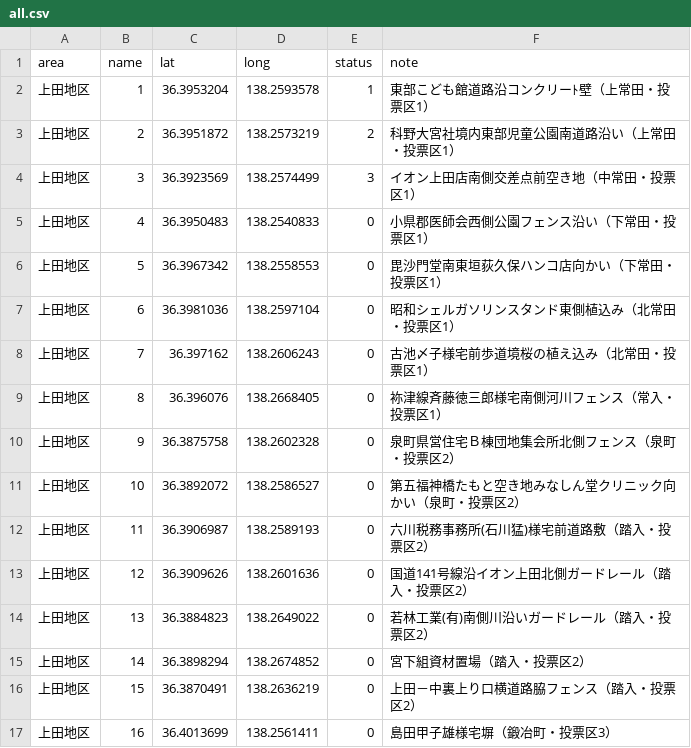
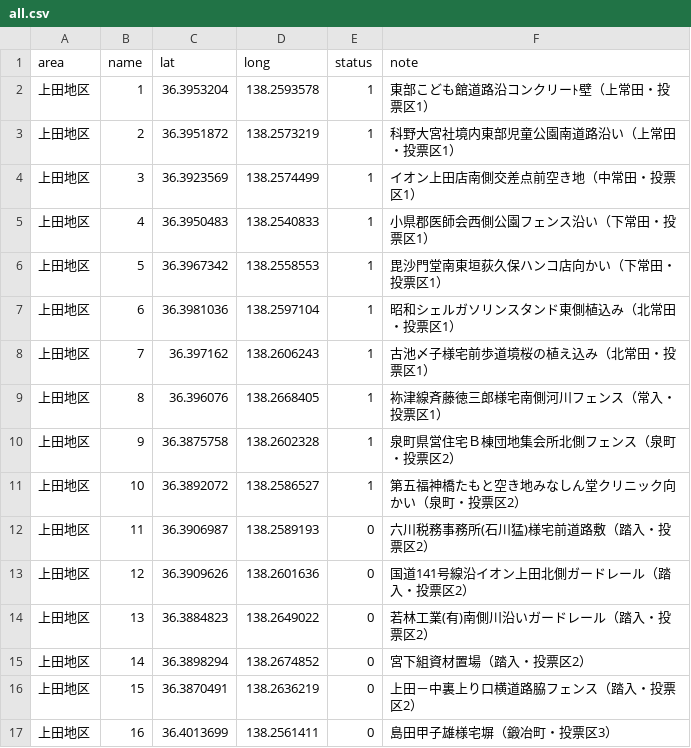
Before and after one commit to kenjilou/poster-map, a CSV file: public/data/all.csv, drawn as a sheet; only a part is shown.

```diff
--- a/public/data/all.csv
+++ b/public/data/all.csv
@@ -2,11 +2,11 @@ area,name,lat,long,status,note
 上田地区,1,36.3953204,138.2593578,1,東部こども館道路沿コンクリーﾄ壁（上常田・投票区1）
-上田地区,2,36.3951872,138.2573219,2,科野大宮社境内東部児童公園南道路沿い（上常田・投票区1）
-上田地区,3,36.3923569,138.2574499,3,イオン上田店南側交差点前空き地（中常田・投票区1）
-上田地区,4,36.3950483,138.2540833,0,小県郡医師会西側公園フェンス沿い（下常田・投票区1）
-上田地区,5,36.3967342,138.2558553,0,毘沙門堂南東垣荻久保ハンコ店向かい（下常田・投票区1）
-上田地区,6,36.3981036,138.2597104,0,昭和シェルガソリンスタンド東側植込み（北常田・投票区1）
-上田地区,7,36.397162,138.2606243,0,古池〆子様宅前歩道境桜の植え込み（北常田・投票区1）
-上田地区,8,36.396076,138.2668405,0,袮津線斉藤徳三郎様宅南側河川フェンス（常入・投票区1）
-上田地区,9,36.3875758,138.2602328,0,泉町県営住宅Ｂ棟団地集会所北側フェンス（泉町・投票区2）
-上田地区,10,36.3892072,138.2586527,0,第五福神橋たもと空き地みなしん堂クリニック向かい（泉町・投票区2）
+上田地区,2,36.3951872,138.2573219,1,科野大宮社境内東部児童公園南道路沿い（上常田・投票区1）
+上田地区,3,36.3923569,138.2574499,1,イオン上田店南側交差点前空き地（中常田・投票区1）
+上田地区,4,36.3950483,138.2540833,1,小県郡医師会西側公園フェンス沿い（下常田・投票区1）
+上田地区,5,36.3967342,138.2558553,1,毘沙門堂南東垣荻久保ハンコ店向かい（下常田・投票区1）
+上田地区,6,36.3981036,138.2597104,1,昭和シェルガソリンスタンド東側植込み（北常田・投票区1）
+上田地区,7,36.397162,138.2606243,1,古池〆子様宅前歩道境桜の植え込み（北常田・投票区1）
+上田地区,8,36.396076,138.2668405,1,袮津線斉藤徳三郎様宅南側河川フェンス（常入・投票区1）
+上田地区,9,36.3875758,138.2602328,1,泉町県営住宅Ｂ棟団地集会所北側フェンス（泉町・投票区2）
+上田地区,10,36.3892072,138.2586527,1,第五福神橋たもと空き地みなしん堂クリニック向かい（泉町・投票区2）
 上田地区,11,36.3906987,138.2589193,0,六川税務事務所(石川猛)様宅前道路敷（踏入・投票区2）
```
Also changed, not shown: 3 other files.
